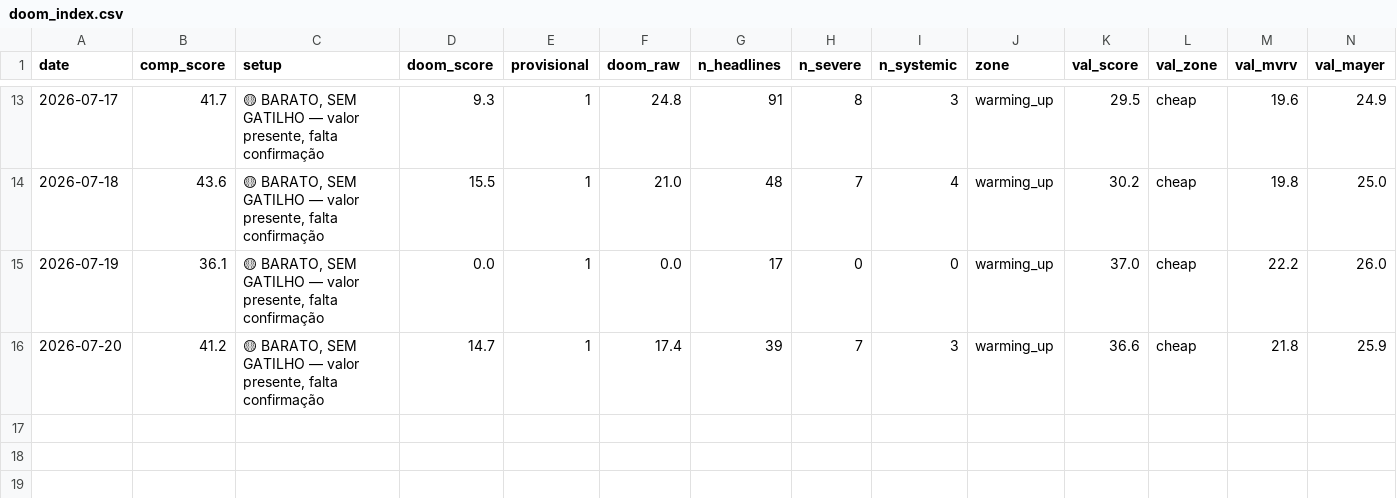
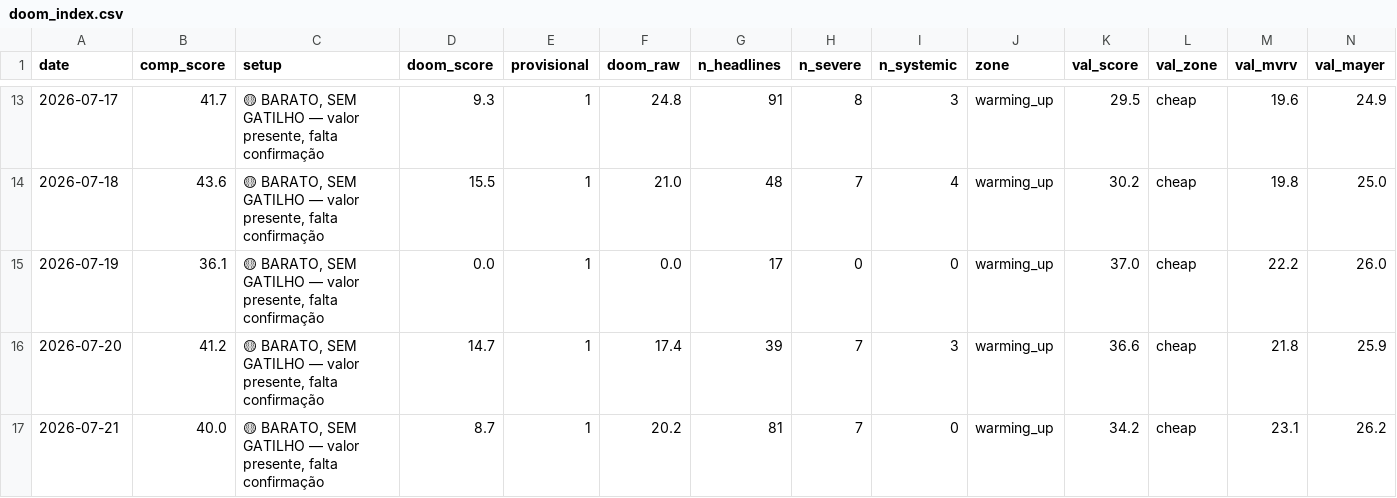
Before and after one commit to joaosilva14447-hub/orderflow-system, a CSV file: daily_signals/history/doom_index.csv, drawn as a sheet; only a part is shown, gaps mark what is left out; rows hold the shown columns only; the diff names each change by its address in the sheet, - before the commit and + after, or states it on an @@ line.

```diff
--- a/daily_signals/history/doom_index.csv
+++ b/daily_signals/history/doom_index.csv
+row 17: 2026-07-21 | 40.0 | 🟡 BARATO, SEM GATILHO — valor presente, falta confirmação | 8.7 | 1 | 20.2 | 81 | 7 | 0 | warming_up | 34.2 | cheap | 23.1 | 26.2
```
Also changed, not shown: 1 other file.
